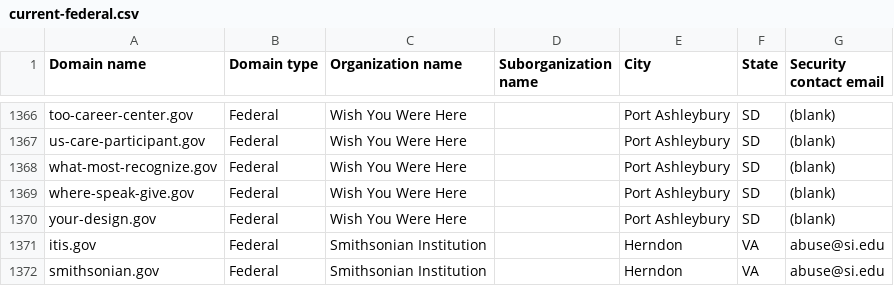
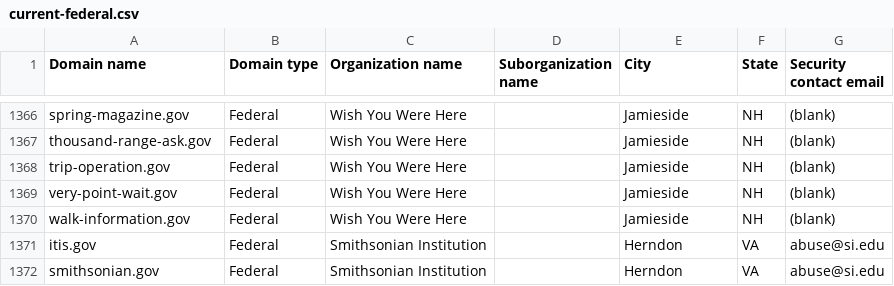
Before and after one commit to h-m-f-t/dotgov-data-staging, a CSV file: current-federal.csv, drawn as a sheet; only a part is shown, gaps mark what is left out; the diff covers the shown part only; the diff names each change by its address in the sheet, - before the commit and + after, or states it on an @@ line.

Commit message:
Flat: latest data (2026-07-18T08:04:18.622Z) {   "date": "2026-07-18T08:04:18.622Z",   "files": [     {       "name": "current-federal.csv",       "deltaBytes": -190,       "source": "https://getgov-staging.app.cloud.gov/api/v1/get-report/current-federal"     },     {       "name": "current-full.csv",       "deltaBytes": 606,       "source": "https://getgov-staging.app.cloud.gov/api/v1/get-report/current-full"     }   ] }

```diff
--- a/current-federal.csv
+++ b/current-federal.csv
-A1366 (Domain name): too-career-center.gov
+A1366 (Domain name): spring-magazine.gov
-E1366:E1370 (City): Port Ashleybury
+E1366:E1370 (City): Jamieside
-F1366:F1370 (State): SD
+F1366:F1370 (State): NH
-A1367 (Domain name): us-care-participant.gov
+A1367 (Domain name): thousand-range-ask.gov
-A1368 (Domain name): what-most-recognize.gov
+A1368 (Domain name): trip-operation.gov
-A1369 (Domain name): where-speak-give.gov
+A1369 (Domain name): very-point-wait.gov
-A1370 (Domain name): your-design.gov
+A1370 (Domain name): walk-information.gov
```
Also changed, not shown: 1 added row, 1 removed row and 78 edited cells elsewhere in this file, 1 other file.
